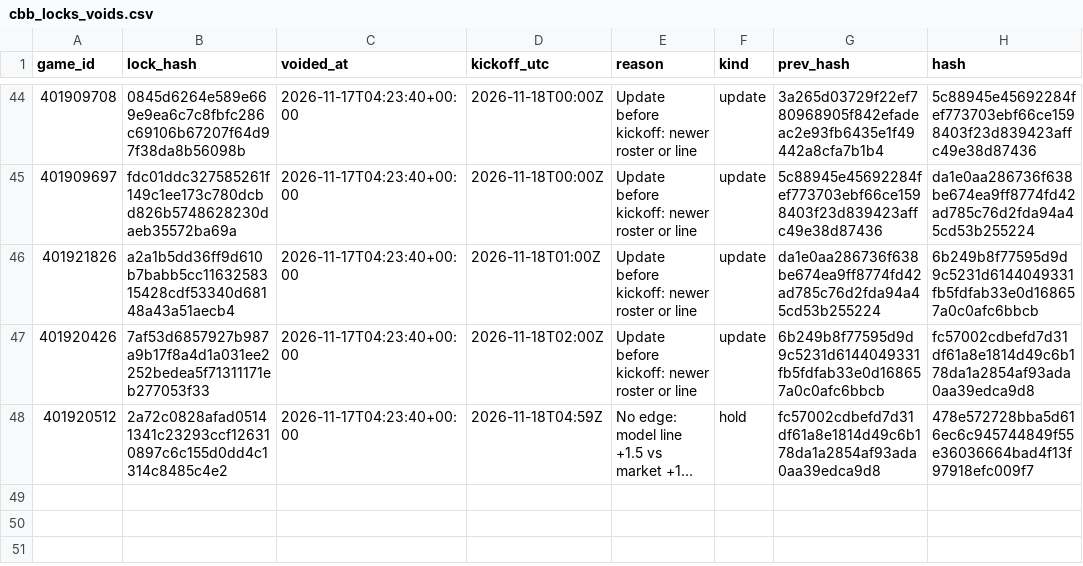
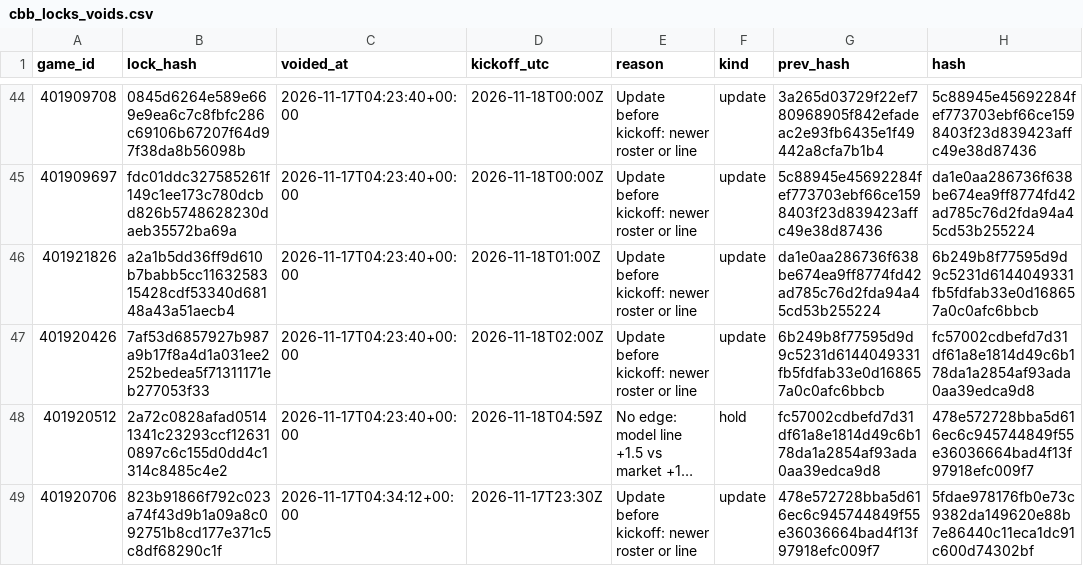
Before and after one commit to Seed808/theesness-data, a CSV file: model/ledger/cbb_locks_voids.csv, drawn as a sheet; only a part is shown, gaps mark what is left out; long unchanged cells end in …; the diff names each change by its address in the sheet, - before the commit and + after, or states it on an @@ line.

```diff
--- a/model/ledger/cbb_locks_voids.csv
+++ b/model/ledger/cbb_locks_voids.csv
+row 49: 401920706 | 823b91866f792c023a74f43d9b1a09a8c092751b8cd177e371c5c8df68290c1f | 2026-11-17T04:34:12+00:00 | 2026-11-17T23:30Z | Update before kickoff: newer roster or line | update | 478e572728bba5d616ec6c945744849f55e36036664bad4f13f97918efc009f7 | 5fdae978176fb0e73c9382da149620e88b7e86440c11eca1dc91c600d74302bf
```
Also changed, not shown: model/ledger/cbb_locks.csv, model/ledger/firstline_nba.csv, 16 other files.
